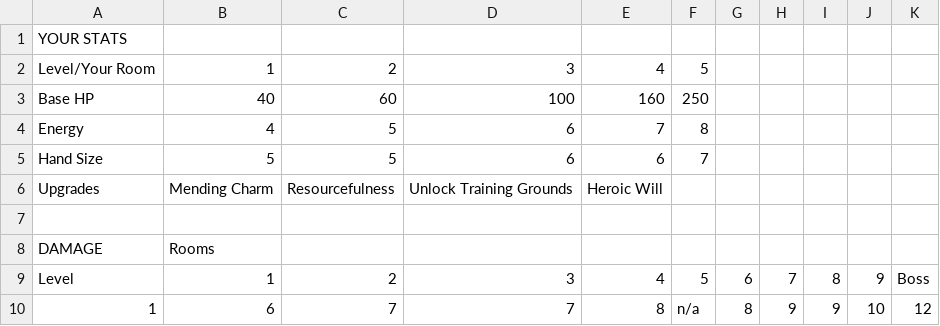
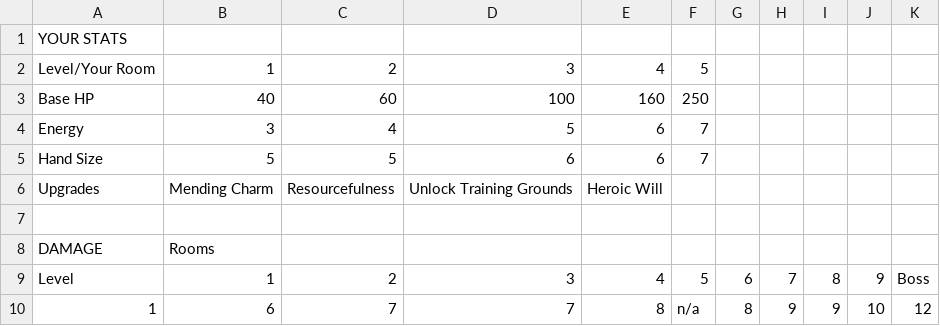
Before and after one commit to rcdploo/mathknight, a CSV file: src/battle/Monsters.csv, drawn as a sheet; only a part is shown; removed rows and columns are numbered as before the commit, all else as after; the diff names each change by its address in the sheet, - before the commit and + after, or states it on an @@ line.

```diff
--- a/src/battle/Monsters.csv
+++ b/src/battle/Monsters.csv
-row 4: Energy | 4 | 5 | 6 | 7 | 8
+row 4: Energy | 3 | 4 | 5 | 6 | 7
```
Also changed, not shown: 5 other files.
